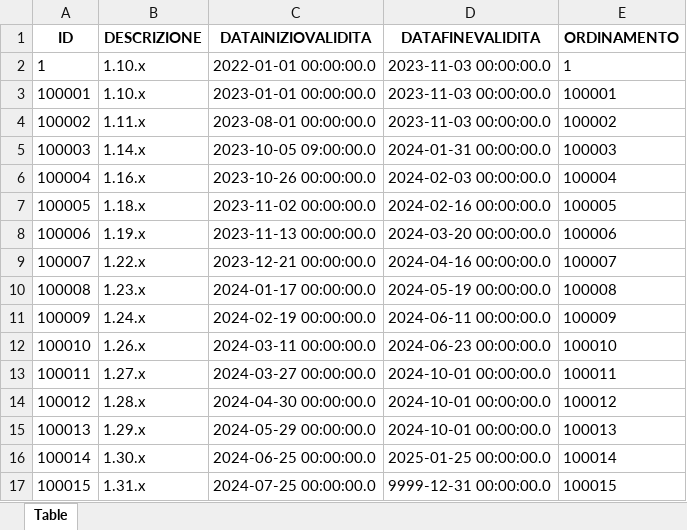
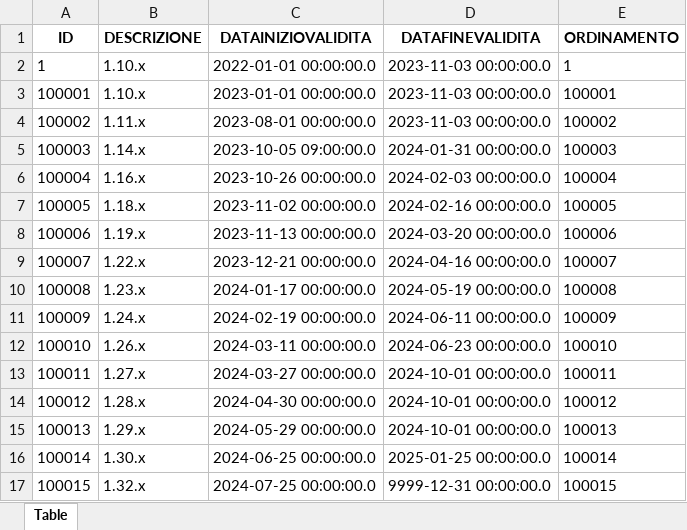
Before and after one commit to italia/ansc, an Excel workbook: docs/Decodifiche/100_dec_versione.xlsx, sheet Table, drawn as a sheet; values as stored, in another font and other column widths than the file's, no borders; the diff names each change by its address in the sheet, - before the commit and + after, or states it on an @@ line.

```diff
--- a/docs/Decodifiche/100_dec_versione.xlsx (sheet Table)
+++ b/docs/Decodifiche/100_dec_versione.xlsx (sheet Table)
-B17 (DESCRIZIONE): 1.31.x
+B17 (DESCRIZIONE): 1.32.x
```
Also changed, not shown: 2 other files.
